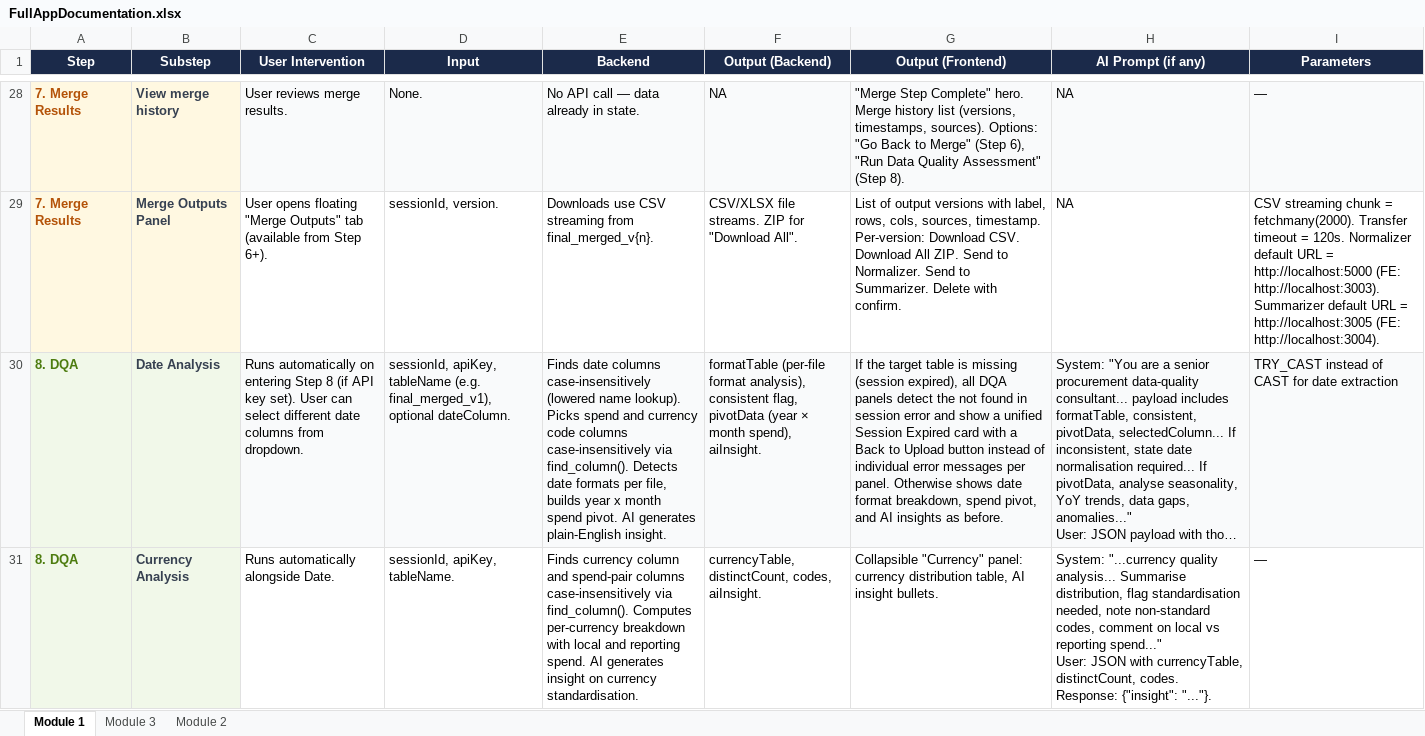
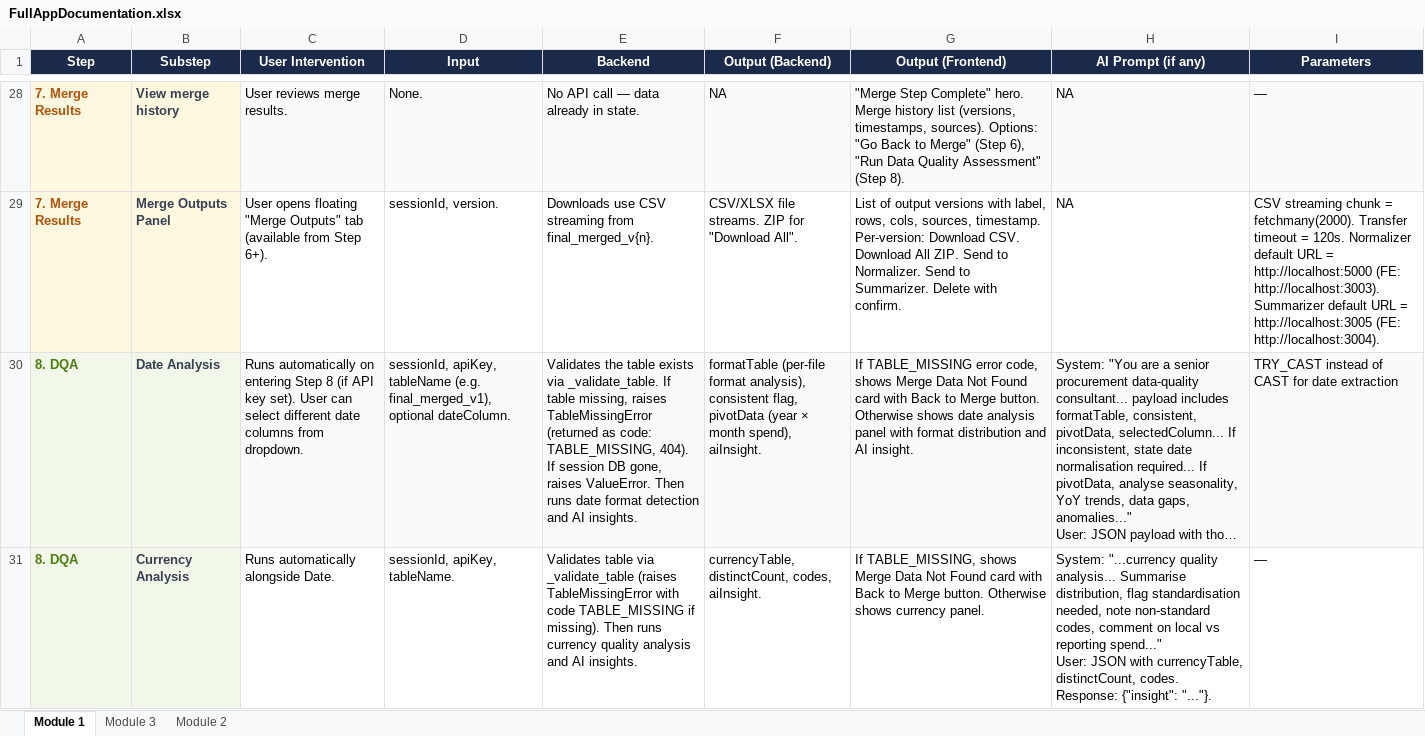
Before and after one commit to Vedaant75857/Consolidated_App, an Excel workbook: .cursor/docs/FullAppDocumentation.xlsx, sheet Module 1, drawn as a sheet; only a part is shown, gaps mark what is left out; long unchanged cells end in …; values as stored, in another font and other column widths than the file's, no borders; the diff covers the shown part only; the diff names each change by its address in the sheet, - before the commit and + after, or states it on an @@ line.

Commit message:
please pick this

```diff
--- a/.cursor/docs/FullAppDocumentation.xlsx (sheet Module 1)
+++ b/.cursor/docs/FullAppDocumentation.xlsx (sheet Module 1)
-E30 (Backend): Finds date columns case-insensitively (lowered name lookup). Picks spend and currency code columns case-insensitively via find_column(). Detects date formats per file, builds year x month spend pivot. AI generates plain-English insight.
+E30 (Backend): Validates the table exists via _validate_table. If table missing, raises TableMissingError (returned as code: TABLE_MISSING, 404). If session DB gone, raises ValueError. Then runs date format detection and AI insights.
-G30 (Output (Frontend)): If the target table is missing (session expired), all DQA panels detect the not found in session error and show a unified Session Expired card with a Back to Upload button instead of individual error messages per panel. Otherwise shows date format breakdown, spend pivot, and AI insights as before.
+G30 (Output (Frontend)): If TABLE_MISSING error code, shows Merge Data Not Found card with Back to Merge button. Otherwise shows date analysis panel with format distribution and AI insight.
-E31 (Backend): Finds currency column and spend-pair columns case-insensitively via find_column(). Computes per-currency breakdown with local and reporting spend. AI generates insight on currency standardisation.
+E31 (Backend): Validates table via _validate_table (raises TableMissingError with code TABLE_MISSING if missing). Then runs currency quality analysis and AI insights.
-G31 (Output (Frontend)): Collapsible "Currency" panel: currency distribution table, AI insight bullets.
+G31 (Output (Frontend)): If TABLE_MISSING, shows Merge Data Not Found card with Back to Merge button. Otherwise shows currency panel.
```
Also changed, not shown: 8 edited cells elsewhere in this sheet, 19 other files.
